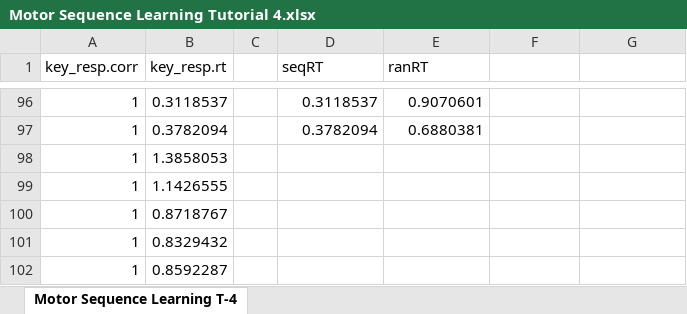
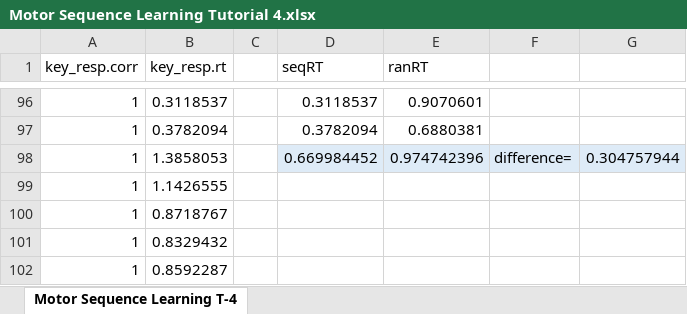
Before and after one commit to prisharaoAU2020166/Tutorial-4-Prisha-Rao, an Excel workbook: Motor Sequence Learning Tutorial 4.xlsx, sheet Motor Sequence Learning T-4, drawn as a sheet; only a part is shown, gaps mark what is left out; values as stored, in another font and other column widths than the file's, no borders; charts and pictures not drawn; the diff names each change by its address in the sheet, - before the commit and + after, or states it on an @@ line.

Commit message:
Add files via upload

```diff
--- a/Motor Sequence Learning Tutorial 4.xlsx (sheet Motor Sequence Learning T-4)
+++ b/Motor Sequence Learning Tutorial 4.xlsx (sheet Motor Sequence Learning T-4)
-D98 (seqRT): (empty)
+D98 (seqRT): 0.669984452
-D98:G98 fill: none
+D98:G98 fill: #DEEBF7
-E98 (ranRT): (empty)
+E98 (ranRT): 0.974742396
-F98: (empty)
+F98: difference=
-G98: (empty)
+G98: 0.304757944
```
Also changed, not shown: charts or pictures.
